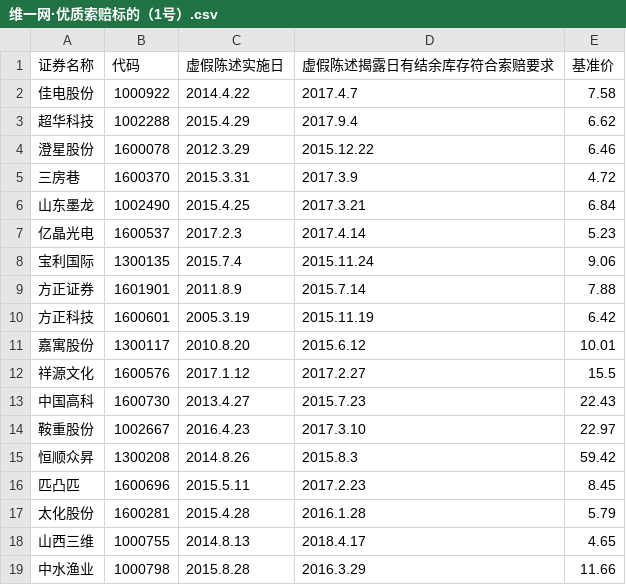
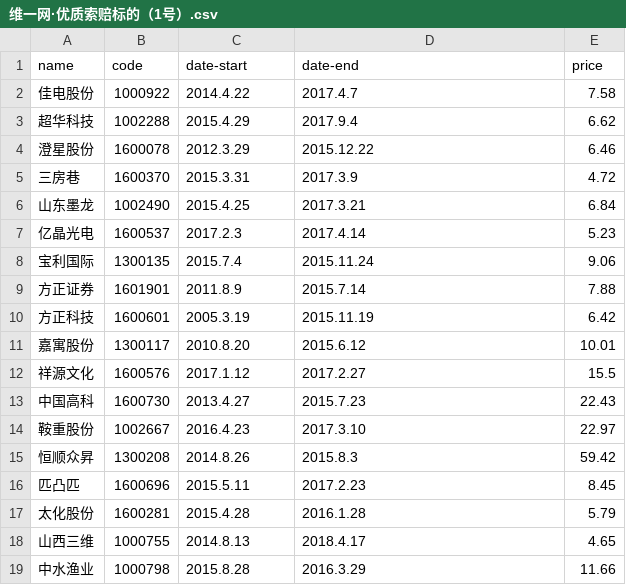
Before and after one commit to Childelau/livermore, a CSV file: 资料/维一网·优质索赔标的（1号）.csv, drawn as a sheet.

```diff
--- a/资料/维一网·优质索赔标的（1号）.csv
+++ b/资料/维一网·优质索赔标的（1号）.csv
@@ -1,2 +1,2 @@
-证券名称,代码,虚假陈述实施日,虚假陈述揭露日有结余库存符合索赔要求,基准价,
+name,code,date-start,date-end,price,
 佳电股份,1000922,2014.4.22,2017.4.7,7.58,
```
Also changed, not shown: 8 other files.
